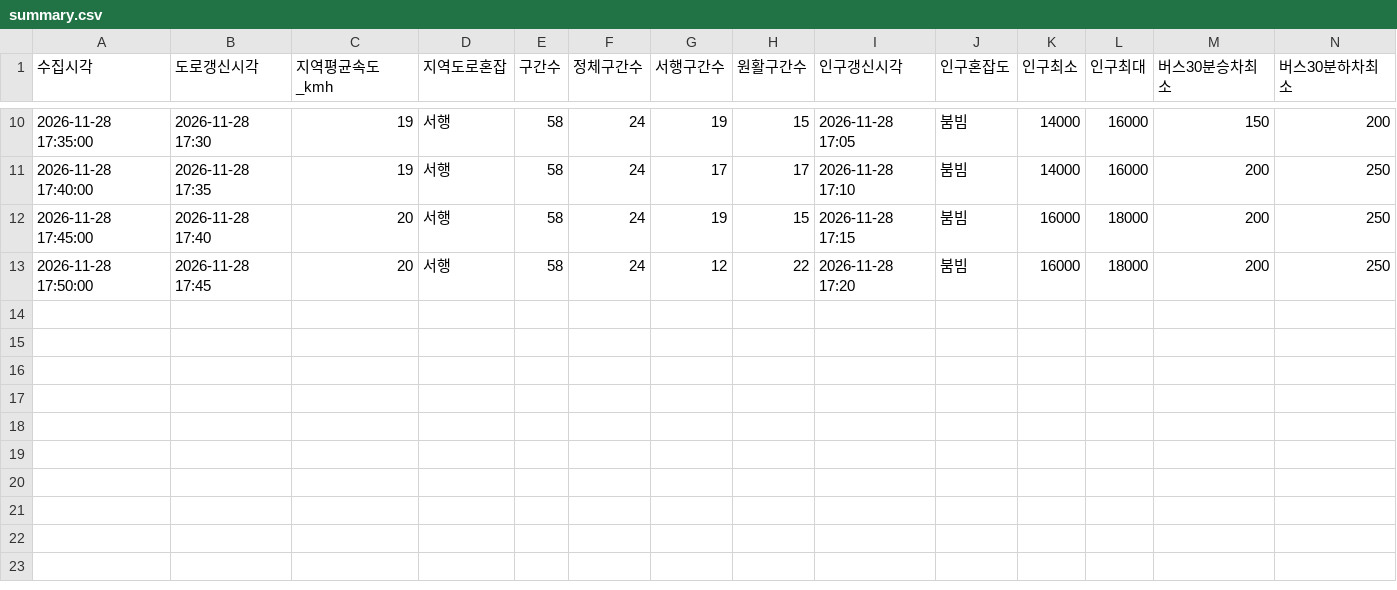
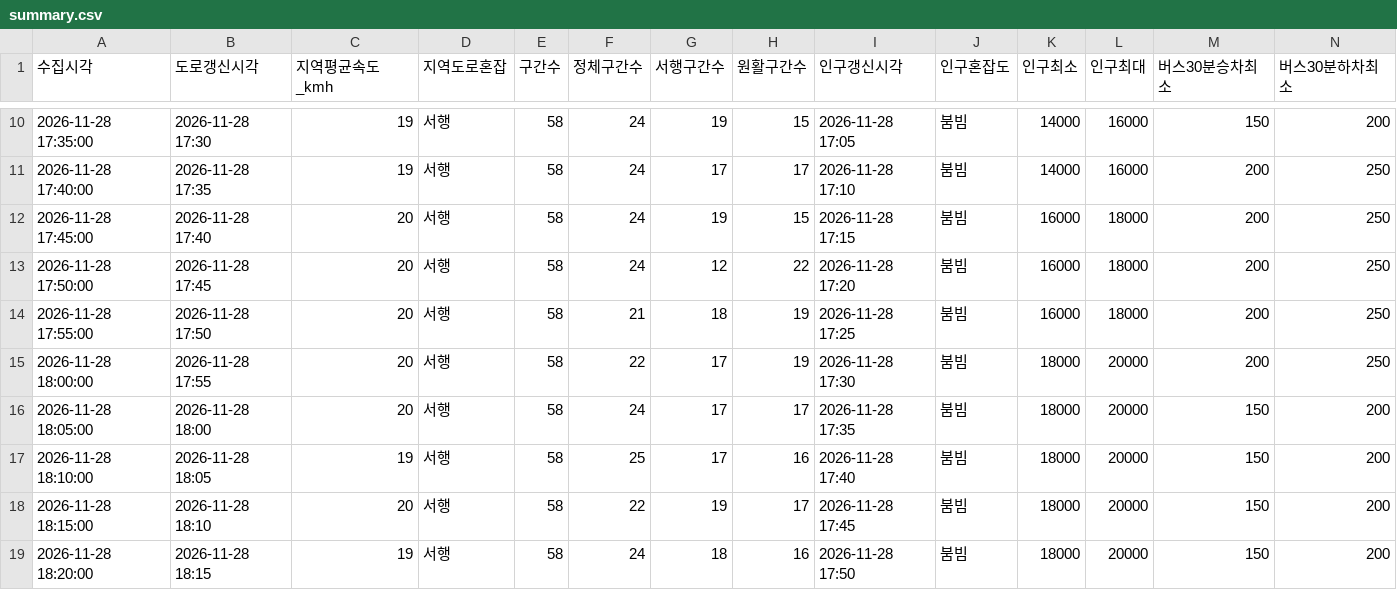
Before and after one commit to emma990622-lgtm/olpark-collector, a CSV file: data/2026-11-28_choyongpil_1658/summary.csv, drawn as a sheet; only a part is shown, gaps mark what is left out; rows hold the shown columns only; the diff names each change by its address in the sheet, - before the commit and + after, or states it on an @@ line.

```diff
--- a/data/2026-11-28_choyongpil_1658/summary.csv
+++ b/data/2026-11-28_choyongpil_1658/summary.csv
+row 14: 2026-11-28 17:55:00 | 2026-11-28 17:50 | 20 | 서행 | 58 | 21 | 18 | 19 | 2026-11-28 17:25 | 붐빔 | 16000 | 18000 | 200 | 250
+row 15: 2026-11-28 18:00:00 | 2026-11-28 17:55 | 20 | 서행 | 58 | 22 | 17 | 19 | 2026-11-28 17:30 | 붐빔 | 18000 | 20000 | 200 | 250
+row 16: 2026-11-28 18:05:00 | 2026-11-28 18:00 | 20 | 서행 | 58 | 24 | 17 | 17 | 2026-11-28 17:35 | 붐빔 | 18000 | 20000 | 150 | 200
+row 17: 2026-11-28 18:10:00 | 2026-11-28 18:05 | 19 | 서행 | 58 | 25 | 17 | 16 | 2026-11-28 17:40 | 붐빔 | 18000 | 20000 | 150 | 200
+row 18: 2026-11-28 18:15:00 | 2026-11-28 18:10 | 20 | 서행 | 58 | 22 | 19 | 17 | 2026-11-28 17:45 | 붐빔 | 18000 | 20000 | 150 | 200
+row 19: 2026-11-28 18:20:00 | 2026-11-28 18:15 | 19 | 서행 | 58 | 24 | 18 | 16 | 2026-11-28 17:50 | 붐빔 | 18000 | 20000 | 150 | 200
```
Also changed, not shown: 3 other files.
